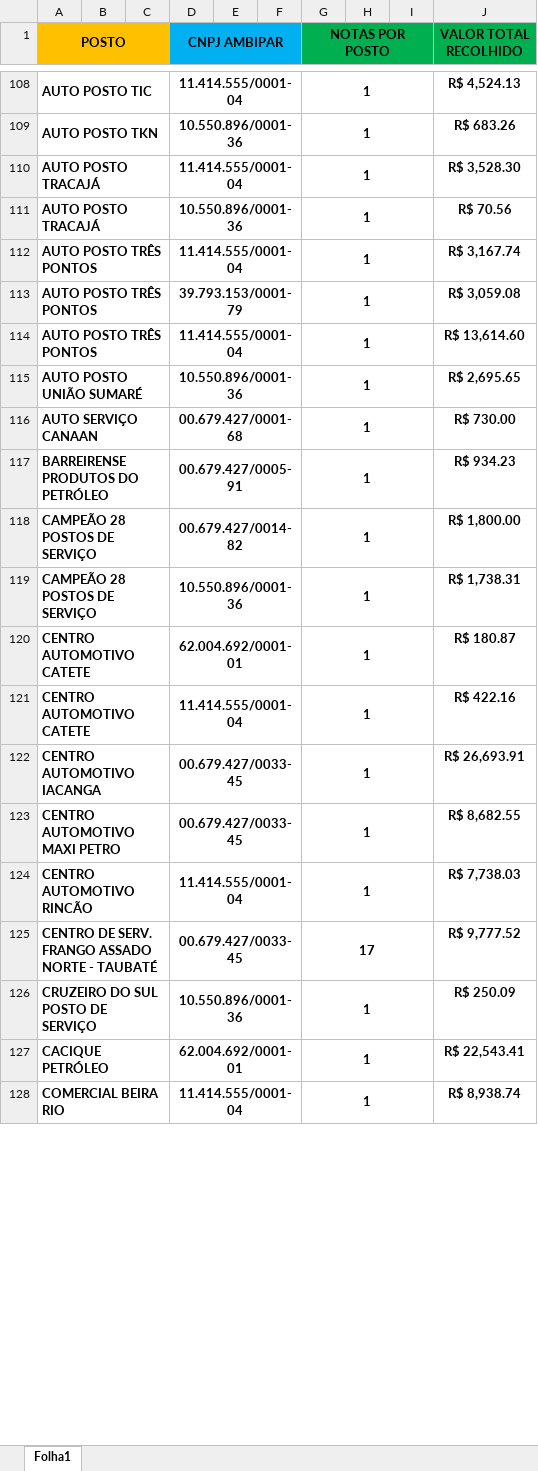
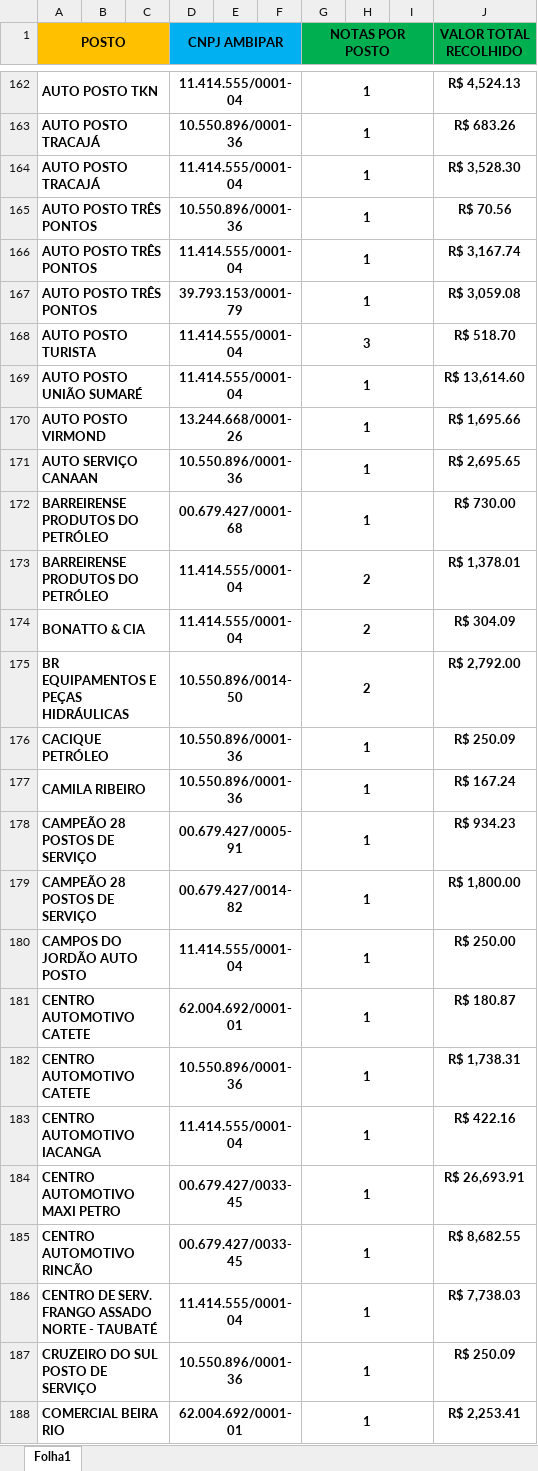
Before and after one commit to MCLG1661/Operacao-Labora-Ambipar, an Excel workbook: PLANILHA DE RECOLHA DE NOTAS CONSOLIDADA.xlsx, sheet Folha1, drawn as a sheet; only a part is shown, gaps mark what is left out; values as stored, in another font and other column widths than the file's, no borders; removed rows and columns are numbered as before the commit, all else as after; the diff covers the shown part only; the diff names each change by its address in the sheet, - before the commit and + after, or states it on an @@ line.

```diff
--- a/PLANILHA DE RECOLHA DE NOTAS CONSOLIDADA.xlsx (sheet Folha1)
+++ b/PLANILHA DE RECOLHA DE NOTAS CONSOLIDADA.xlsx (sheet Folha1)
-A162 (POSTO): AUTO POSTO TIC
+A162 (POSTO): AUTO POSTO TKN
-A163 (POSTO): AUTO POSTO TKN
+A163 (POSTO): AUTO POSTO TRACAJÁ
-A165 (POSTO): AUTO POSTO TRACAJÁ
+A165 (POSTO): AUTO POSTO TRÊS PONTOS
+row 168: AUTO POSTO TURISTA |  |  | 11.414.555/0001-04 |  |  | 3 |  |  | R$ 518.70
-A169 (POSTO): AUTO POSTO TRÊS PONTOS
+A169 (POSTO): AUTO POSTO UNIÃO SUMARÉ
+row 170: AUTO POSTO VIRMOND |  |  | 13.244.668/0001-26 |  |  | 1 |  |  | R$ 1,695.66
-A171 (POSTO): AUTO POSTO UNIÃO SUMARÉ
+A171 (POSTO): AUTO SERVIÇO CANAAN
-A172 (POSTO): AUTO SERVIÇO CANAAN
+A172 (POSTO): BARREIRENSE PRODUTOS DO PETRÓLEO
+row 173: BARREIRENSE PRODUTOS DO PETRÓLEO |  |  | 11.414.555/0001-04 |  |  | 2 |  |  | R$ 1,378.01
+row 174: BONATTO & CIA |  |  | 11.414.555/0001-04 |  |  | 2 |  |  | R$ 304.09
+row 175: BR EQUIPAMENTOS E PEÇAS HIDRÁULICAS |  |  | 10.550.896/0014-50 |  |  | 2 |  |  | R$ 2,792.00
+row 176: CACIQUE PETRÓLEO |  |  | 10.550.896/0001-36 |  |  | 1 |  |  | R$ 250.09
+row 177: CAMILA RIBEIRO |  |  | 10.550.896/0001-36 |  |  | 1 |  |  | R$ 167.24
-A178 (POSTO): BARREIRENSE PRODUTOS DO PETRÓLEO
+A178 (POSTO): CAMPEÃO 28 POSTOS DE SERVIÇO
-row 119: CAMPEÃO 28 POSTOS DE SERVIÇO |  |  | 10.550.896/0001-36 |  |  | 1 |  |  | R$ 1,738.31
+row 180: CAMPOS DO JORDÃO AUTO POSTO |  |  | 11.414.555/0001-04 |  |  | 1 |  |  | R$ 250.00
-D182 (CNPJ AMBIPAR): 11.414.555/0001-04
+D182 (CNPJ AMBIPAR): 10.550.896/0001-36
-J182 (VALOR TOTAL RECOLHIDO): R$ 422.16
+J182 (VALOR TOTAL RECOLHIDO): R$ 1,738.31
-D183 (CNPJ AMBIPAR): 00.679.427/0033-45
+D183 (CNPJ AMBIPAR): 11.414.555/0001-04
-J183 (VALOR TOTAL RECOLHIDO): R$ 26,693.91
+J183 (VALOR TOTAL RECOLHIDO): R$ 422.16
-J184 (VALOR TOTAL RECOLHIDO): R$ 8,682.55
+J184 (VALOR TOTAL RECOLHIDO): R$ 26,693.91
-D185 (CNPJ AMBIPAR): 11.414.555/0001-04
+D185 (CNPJ AMBIPAR): 00.679.427/0033-45
-J185 (VALOR TOTAL RECOLHIDO): R$ 7,738.03
+J185 (VALOR TOTAL RECOLHIDO): R$ 8,682.55
-D186 (CNPJ AMBIPAR): 00.679.427/0033-45
+D186 (CNPJ AMBIPAR): 11.414.555/0001-04
-G186 (NOTAS POR POSTO): 17
+G186 (NOTAS POR POSTO): 1
-J186 (VALOR TOTAL RECOLHIDO): R$ 9,777.52
+J186 (VALOR TOTAL RECOLHIDO): R$ 7,738.03
-row 127: CACIQUE PETRÓLEO |  |  | 62.004.692/0001-01 |  |  | 1 |  |  | R$ 22,543.41
-D188 (CNPJ AMBIPAR): 11.414.555/0001-04
+D188 (CNPJ AMBIPAR): 62.004.692/0001-01
-J188 (VALOR TOTAL RECOLHIDO): R$ 8,938.74
+J188 (VALOR TOTAL RECOLHIDO): R$ 2,253.41
```
Also changed, not shown: 166 added rows, 34 removed rows, 5 moved rows and 174 edited cells elsewhere in this sheet.
